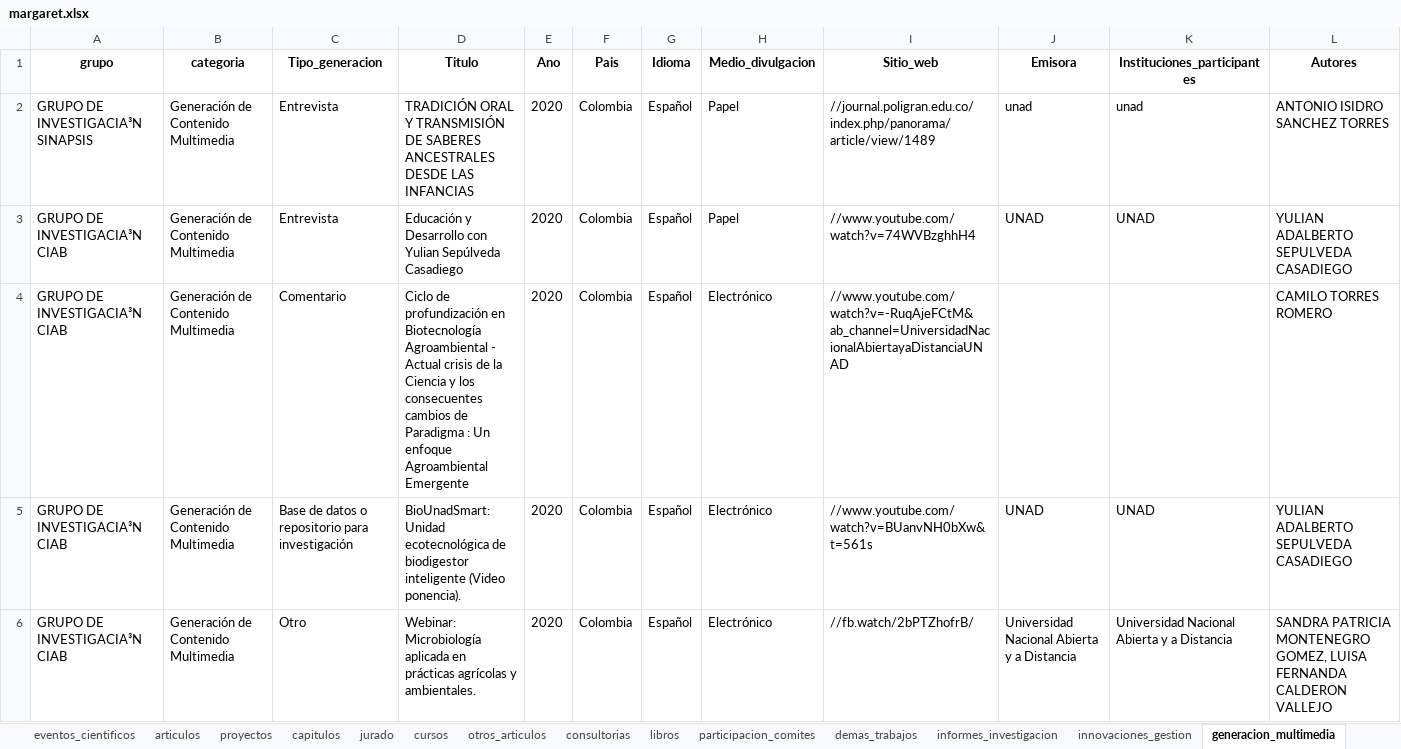
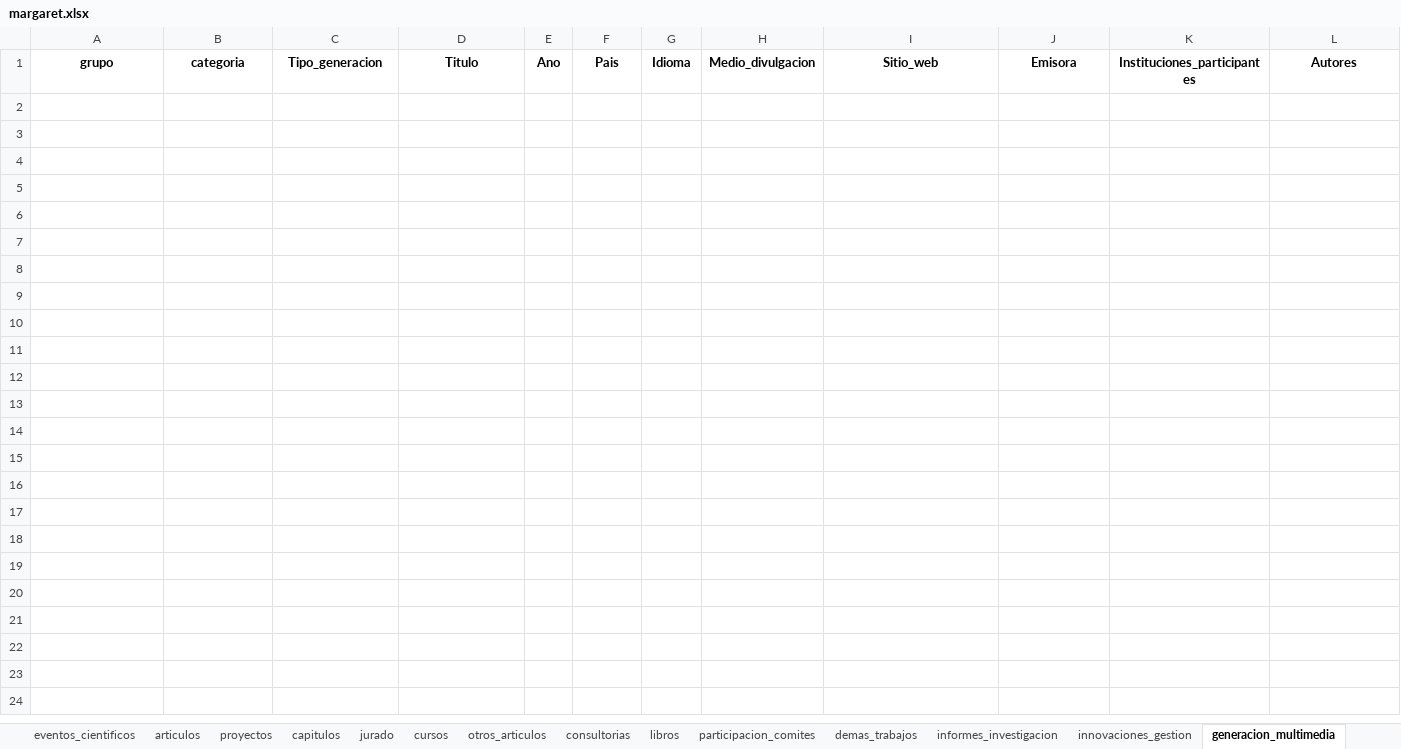
Before and after one commit to camilogs1/Margaret_package, an Excel workbook: R/Shiny/margaret.xlsx, sheet generacion_multimedia, drawn as a sheet; only a part is shown; values as stored, in another font and other column widths than the file's, no borders; the diff covers the shown part only; the diff names each change by its address in the sheet, - before the commit and + after, or states it on an @@ line.

```diff
--- a/R/Shiny/margaret.xlsx (sheet generacion_multimedia)
+++ b/R/Shiny/margaret.xlsx (sheet generacion_multimedia)
-row 2: GRUPO DE INVESTIGACIA³N SINAPSIS | Generación de Contenido Multimedia | Entrevista | TRADICIÓN ORAL Y TRANSMISIÓN DE SABERES ANCESTRALES DESDE LAS INFANCIAS | 2020 | Colombia | Español | Papel | //journal.poligran.edu.co/index.php/panorama/article/view/1489 | unad | unad | ANTONIO ISIDRO SANCHEZ TORRES
-row 3: GRUPO DE INVESTIGACIA³N CIAB | Generación de Contenido Multimedia | Entrevista | Educación y Desarrollo con Yulian Sepúlveda Casadiego | 2020 | Colombia | Español | Papel | //www.youtube.com/watch?v=74WVBzghhH4 | UNAD | UNAD | YULIAN ADALBERTO SEPULVEDA CASADIEGO
-row 4: GRUPO DE INVESTIGACIA³N CIAB | Generación de Contenido Multimedia | Comentario | Ciclo de profundización en Biotecnología Agroambiental - Actual crisis de la Ciencia y los consecuentes cambios de Paradigma : Un enfoque Agroambiental Emergente | 2020 | Colombia | Español | Electrónico | //www.youtube.com/watch?v=-RuqAjeFCtM&ab_channel=UniversidadNacionalAbiertayaDistanciaUNAD |  |  | CAMILO TORRES ROMERO
-row 5: GRUPO DE INVESTIGACIA³N CIAB | Generación de Contenido Multimedia | Base de datos o repositorio para investigación | BioUnadSmart: Unidad ecotecnológica de biodigestor inteligente (Video ponencia). | 2020 | Colombia | Español | Electrónico | //www.youtube.com/watch?v=BUanvNH0bXw&t=561s | UNAD | UNAD | YULIAN ADALBERTO SEPULVEDA CASADIEGO
-row 6: GRUPO DE INVESTIGACIA³N CIAB | Generación de Contenido Multimedia | Otro | Webinar: Microbiología aplicada en prácticas agrícolas y ambientales. | 2020 | Colombia | Español | Electrónico | //fb.watch/2bPTZhofrB/ | Universidad Nacional Abierta y a Distancia | Universidad Nacional Abierta y a Distancia | SANDRA PATRICIA MONTENEGRO GOMEZ, LUISA FERNANDA CALDERON VALLEJO
```
Also changed, not shown: 21 removed rows elsewhere in this sheet, sheet eventos_cientificos, sheet articulos, sheet trabajos_dirigidos, sheet proyectos, sheet grupo_researcher_cleaned, sheet jurado, 30 more sheets, 3 other files.
